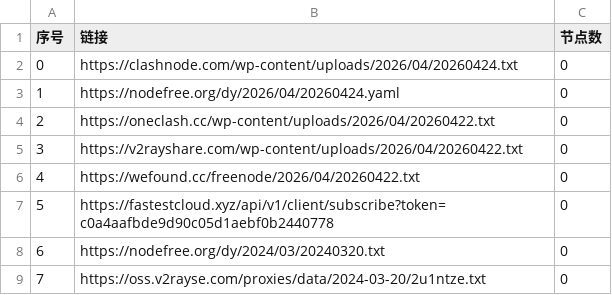
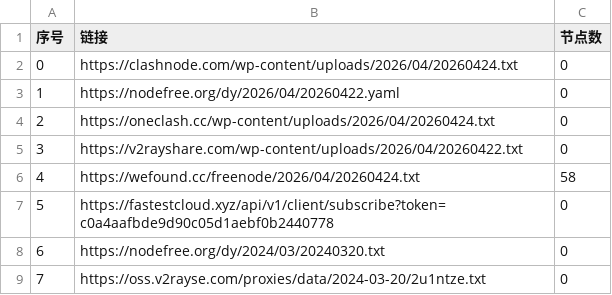
Before and after one commit to xfxx2022/AutoMergePublicNodes, a CSV file: list_result.csv, drawn as a sheet; only a part is shown.

```diff
--- a/list_result.csv
+++ b/list_result.csv
@@ -2,6 +2,6 @@
 0,https://clashnode.com/wp-content/uploads/2026/04/20260424.txt,0
-1,https://nodefree.org/dy/2026/04/20260424.yaml,0
-2,https://oneclash.cc/wp-content/uploads/2026/04/20260422.txt,0
+1,https://nodefree.org/dy/2026/04/20260422.yaml,0
+2,https://oneclash.cc/wp-content/uploads/2026/04/20260424.txt,0
 3,https://v2rayshare.com/wp-content/uploads/2026/04/20260422.txt,0
-4,https://wefound.cc/freenode/2026/04/20260422.txt,0
+4,https://wefound.cc/freenode/2026/04/20260424.txt,58
 5,https://fastestcloud.xyz/api/v1/client/subscribe?token=c0a4aafbde9d90c05d1aebf0b2440778,0
```
Also changed, not shown: 4 other files.
